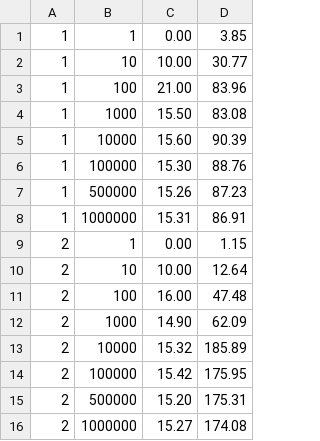
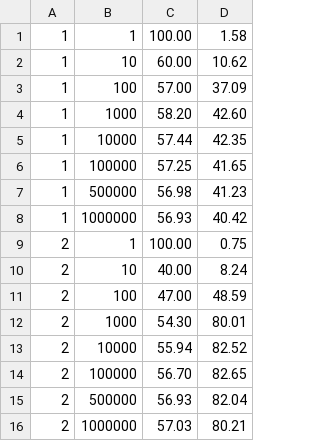
Before and after one commit to lee-vincent/cs475, a CSV file: proj1/proj1.csv, drawn as a sheet; only a part is shown; the diff covers the shown part only.

Commit message:
proj1 graphs

```diff
--- a/proj1/proj1.csv
+++ b/proj1/proj1.csv
@@ -1,16 +1,16 @@
- 1 ,        1 ,   0.00 ,   3.85
- 1 ,       10 ,  10.00 ,  30.77
- 1 ,      100 ,  21.00 ,  83.96
- 1 ,     1000 ,  15.50 ,  83.08
- 1 ,    10000 ,  15.60 ,  90.39
- 1 ,   100000 ,  15.30 ,  88.76
- 1 ,   500000 ,  15.26 ,  87.23
- 1 ,  1000000 ,  15.31 ,  86.91
- 2 ,        1 ,   0.00 ,   1.15
- 2 ,       10 ,  10.00 ,  12.64
- 2 ,      100 ,  16.00 ,  47.48
- 2 ,     1000 ,  14.90 ,  62.09
- 2 ,    10000 ,  15.32 , 185.89
- 2 ,   100000 ,  15.42 , 175.95
- 2 ,   500000 ,  15.20 , 175.31
- 2 ,  1000000 ,  15.27 , 174.08
+ 1 ,        1 , 100.00 ,   1.58
+ 1 ,       10 ,  60.00 ,  10.62
+ 1 ,      100 ,  57.00 ,  37.09
+ 1 ,     1000 ,  58.20 ,  42.60
+ 1 ,    10000 ,  57.44 ,  42.35
+ 1 ,   100000 ,  57.25 ,  41.65
+ 1 ,   500000 ,  56.98 ,  41.23
+ 1 ,  1000000 ,  56.93 ,  40.42
+ 2 ,        1 , 100.00 ,   0.75
+ 2 ,       10 ,  40.00 ,   8.24
+ 2 ,      100 ,  47.00 ,  48.59
+ 2 ,     1000 ,  54.30 ,  80.01
+ 2 ,    10000 ,  55.94 ,  82.52
+ 2 ,   100000 ,  56.70 ,  82.65
+ 2 ,   500000 ,  56.93 ,  82.04
+ 2 ,  1000000 ,  57.03 ,  80.21
```
Also changed, not shown: 47 edited cells elsewhere in this file, 3 other files.
